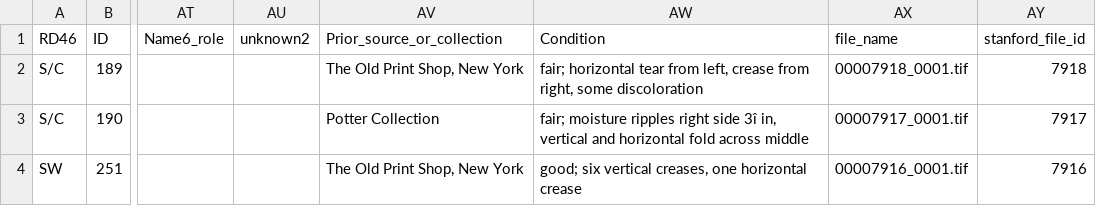
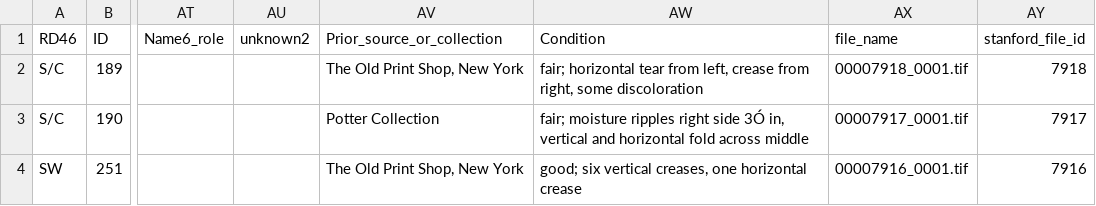
Before and after one commit to sul-dlss/pre-assembly, a CSV file: spec/test_data/bundle_input_c/manifest.csv, drawn as a sheet; only a part is shown, gaps mark what is left out; the diff names each change by its address in the sheet, - before the commit and + after, or states it on an @@ line.

Commit message:
fix some failing tests

```diff
--- a/spec/test_data/bundle_input_c/manifest.csv
+++ b/spec/test_data/bundle_input_c/manifest.csv
-AW3 (Condition): …right side 3î in, vertical…
+AW3 (Condition): …right side 3Ó in, vertical…
```
Also changed, not shown: 2 other files.
